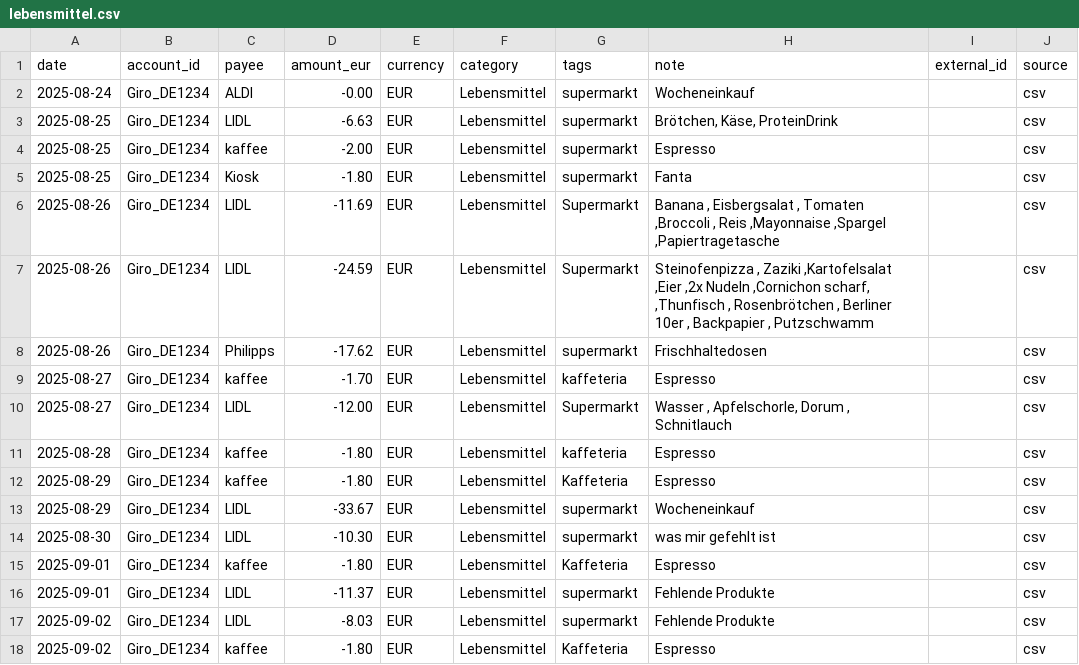
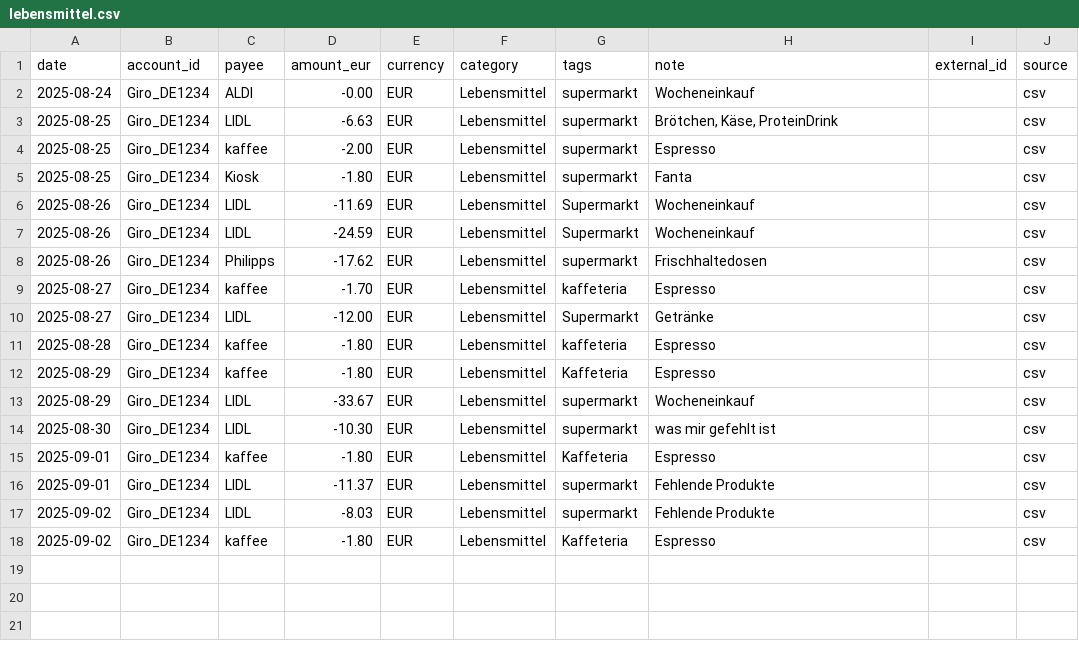
Before and after one commit to abdel0909/finanz-agent, a CSV file: data/inbox/lebensmittel.csv, drawn as a sheet.

Commit message:
Update lebensmittel.csv

```diff
--- a/data/inbox/lebensmittel.csv
+++ b/data/inbox/lebensmittel.csv
@@ -5,7 +5,7 @@ date,account_id,payee,amount_eur,currency,category,tags,note,external_id,source
 2025-08-25,Giro_DE1234,Kiosk,-1.80,EUR,Lebensmittel,supermarkt,"Fanta",,csv
-2025-08-26,Giro_DE1234,LIDL,-11.69,EUR,Lebensmittel,Supermarkt,"Banana , Eisbergsalat , Tomaten ,Broccoli , Reis ,Mayonnaise ,Spargel ,Papiertragetasche ",,csv
-2025-08-26,Giro_DE1234,LIDL,-24.59,EUR,Lebensmittel,Supermarkt ,"Steinofenpizza , Zaziki ,Kartofelsalat ,Eier ,2x Nudeln ,Cornichon scharf, ,Thunfisch , Rosenbrötchen , Berliner 10er , Backpapier , Putzschwamm",,csv
+2025-08-26,Giro_DE1234,LIDL,-11.69,EUR,Lebensmittel,Supermarkt,"Wocheneinkauf ",,csv
+2025-08-26,Giro_DE1234,LIDL,-24.59,EUR,Lebensmittel,Supermarkt ,"Wocheneinkauf",,csv
 2025-08-26,Giro_DE1234,Philipps,-17.62,EUR,Lebensmittel,supermarkt,"Frischhaltedosen",,csv
 2025-08-27,Giro_DE1234,kaffee,-1.70,EUR,Lebensmittel,kaffeteria,"Espresso",,csv
-2025-08-27,Giro_DE1234,LIDL,-12.00,EUR,Lebensmittel,Supermarkt ,"Wasser , Apfelschorle, Dorum , Schnitlauch ",,csv
+2025-08-27,Giro_DE1234,LIDL,-12.00,EUR,Lebensmittel,Supermarkt ,"Getränke ",,csv
 2025-08-28,Giro_DE1234,kaffee,-1.80,EUR,Lebensmittel,kaffeteria,"Espresso",,csv
```
